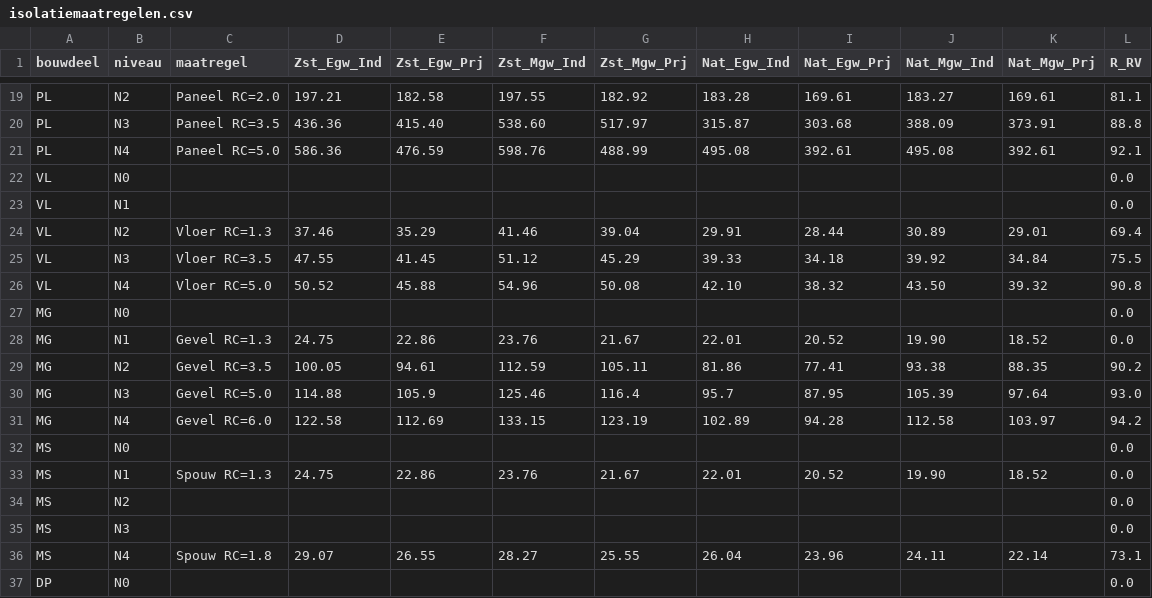
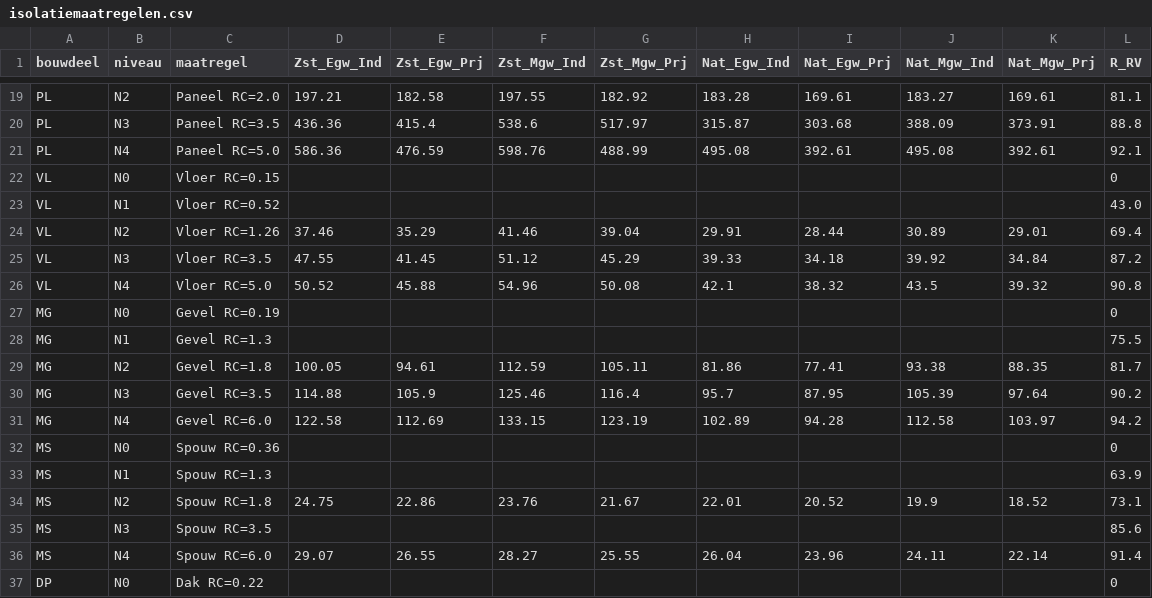
Before and after one commit to RuudvandenWijngaart/VestaDV, a CSV file: isolatie/isolatiemaatregelen.csv, drawn as a sheet; only a part is shown, gaps mark what is left out; the diff covers the shown part only.

```diff
--- a/isolatie/isolatiemaatregelen.csv
+++ b/isolatie/isolatiemaatregelen.csv
@@ -19,19 +19,19 @@
 "PL"	"N2"	"Paneel RC=2.0"	197.21	182.58	197.55	182.92	183.28	169.61	183.27	169.61	81.1
-"PL"	"N3"	"Paneel RC=3.5"	436.36	415.40	538.60	517.97	315.87	303.68	388.09	373.91	88.8
+"PL"	"N3"	"Paneel RC=3.5"	436.36	415.4	538.6	517.97	315.87	303.68	388.09	373.91	88.8
 "PL"	"N4"	"Paneel RC=5.0"	586.36	476.59	598.76	488.99	495.08	392.61	495.08	392.61	92.1
-"VL"	"N0"										0.0
-"VL"	"N1"										0.0
-"VL"	"N2"	"Vloer RC=1.3"	37.46	35.29	41.46	39.04	29.91	28.44	30.89	29.01	69.4
-"VL"	"N3"	"Vloer RC=3.5"	47.55	41.45	51.12	45.29	39.33	34.18	39.92	34.84	75.5
-"VL"	"N4"	"Vloer RC=5.0"	50.52	45.88	54.96	50.08	42.10	38.32	43.50	39.32	90.8
-"MG"	"N0"										0.0
-"MG"	"N1"	"Gevel RC=1.3"	24.75	22.86	23.76	21.67	22.01	20.52	19.90	18.52	0.0
-"MG"	"N2"	"Gevel RC=3.5"	100.05	94.61	112.59	105.11	81.86	77.41	93.38	88.35	90.2
-"MG"	"N3"	"Gevel RC=5.0"	114.88	105.9	125.46	116.4	95.7	87.95	105.39	97.64	93.0
+"VL"	"N0"	"Vloer RC=0.15"									0
+"VL"	"N1"	"Vloer RC=0.52"									43.0
+"VL"	"N2"	"Vloer RC=1.26"	37.46	35.29	41.46	39.04	29.91	28.44	30.89	29.01	69.4
+"VL"	"N3"	"Vloer RC=3.5"	47.55	41.45	51.12	45.29	39.33	34.18	39.92	34.84	87.2
+"VL"	"N4"	"Vloer RC=5.0"	50.52	45.88	54.96	50.08	42.1	38.32	43.5	39.32	90.8
+"MG"	"N0"	"Gevel RC=0.19"									0
+"MG"	"N1"	"Gevel RC=1.3"									75.5
+"MG"	"N2"	"Gevel RC=1.8"	100.05	94.61	112.59	105.11	81.86	77.41	93.38	88.35	81.7
+"MG"	"N3"	"Gevel RC=3.5"	114.88	105.9	125.46	116.4	95.7	87.95	105.39	97.64	90.2
 "MG"	"N4"	"Gevel RC=6.0"	122.58	112.69	133.15	123.19	102.89	94.28	112.58	103.97	94.2
-"MS"	"N0"										0.0
-"MS"	"N1"	"Spouw RC=1.3"	24.75	22.86	23.76	21.67	22.01	20.52	19.90	18.52	0.0
-"MS"	"N2"										0.0
-"MS"	"N3"										0.0
-"MS"	"N4"	"Spouw RC=1.8"	29.07	26.55	28.27	25.55	26.04	23.96	24.11	22.14	73.1
-"DP"	"N0"										0.0
+"MS"	"N0"	"Spouw RC=0.36"									0
+"MS"	"N1"	"Spouw RC=1.3"									63.9
+"MS"	"N2"	"Spouw RC=1.8"	24.75	22.86	23.76	21.67	22.01	20.52	19.9	18.52	73.1
+"MS"	"N3"	"Spouw RC=3.5"									85.6
+"MS"	"N4"	"Spouw RC=6.0"	29.07	26.55	28.27	25.55	26.04	23.96	24.11	22.14	91.4
+"DP"	"N0"	"Dak RC=0.22"									0
```
Also changed, not shown: 1 added row, 1 removed row and 72 edited cells elsewhere in this file.
